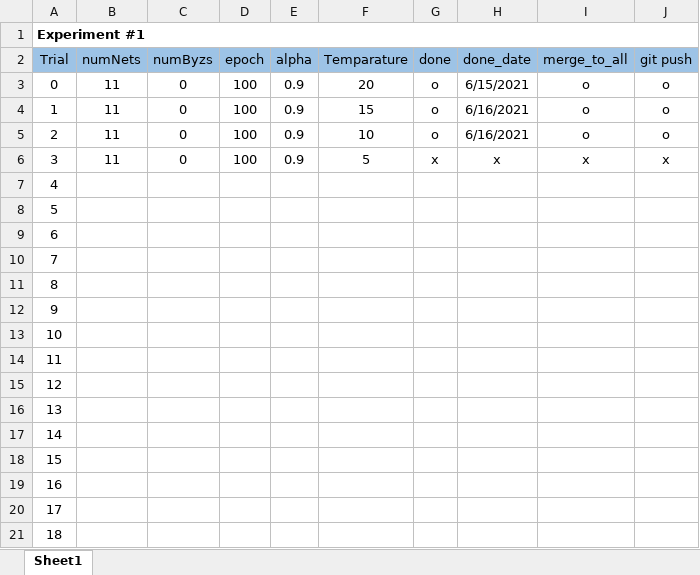
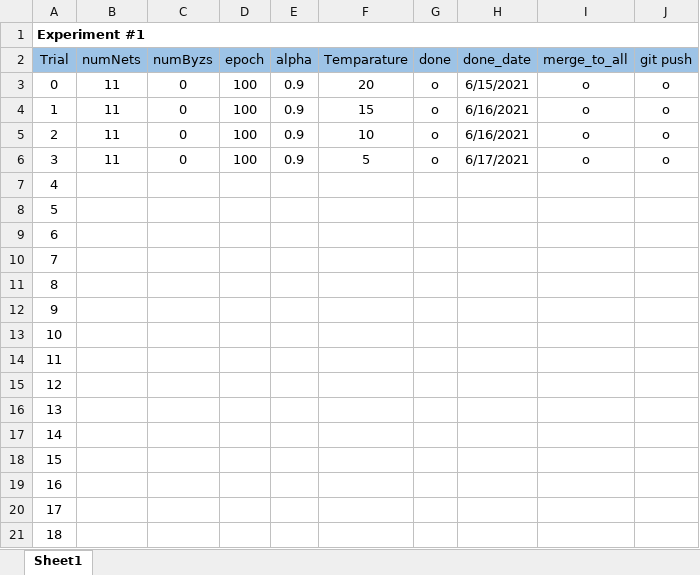
Before and after one commit to joonha97/learningEFL, an Excel workbook: KD_experiment/params.xlsx, sheet Sheet1, drawn as a sheet; values as stored, in another font and other column widths than the file's, no borders; the diff names each change by its address in the sheet, - before the commit and + after, or states it on an @@ line.

```diff
--- a/KD_experiment/params.xlsx (sheet Sheet1)
+++ b/KD_experiment/params.xlsx (sheet Sheet1)
-G6 (done): x
+G6 (done): o
-H6 (done_date): x
+H6 (done_date): 6/17/2021
-I6 (merge_to_all): x
+I6 (merge_to_all): o
-J6 (git push): x
+J6 (git push): o
```
Also changed, not shown: KD_experiment/all.xlsx, 43 other files.
